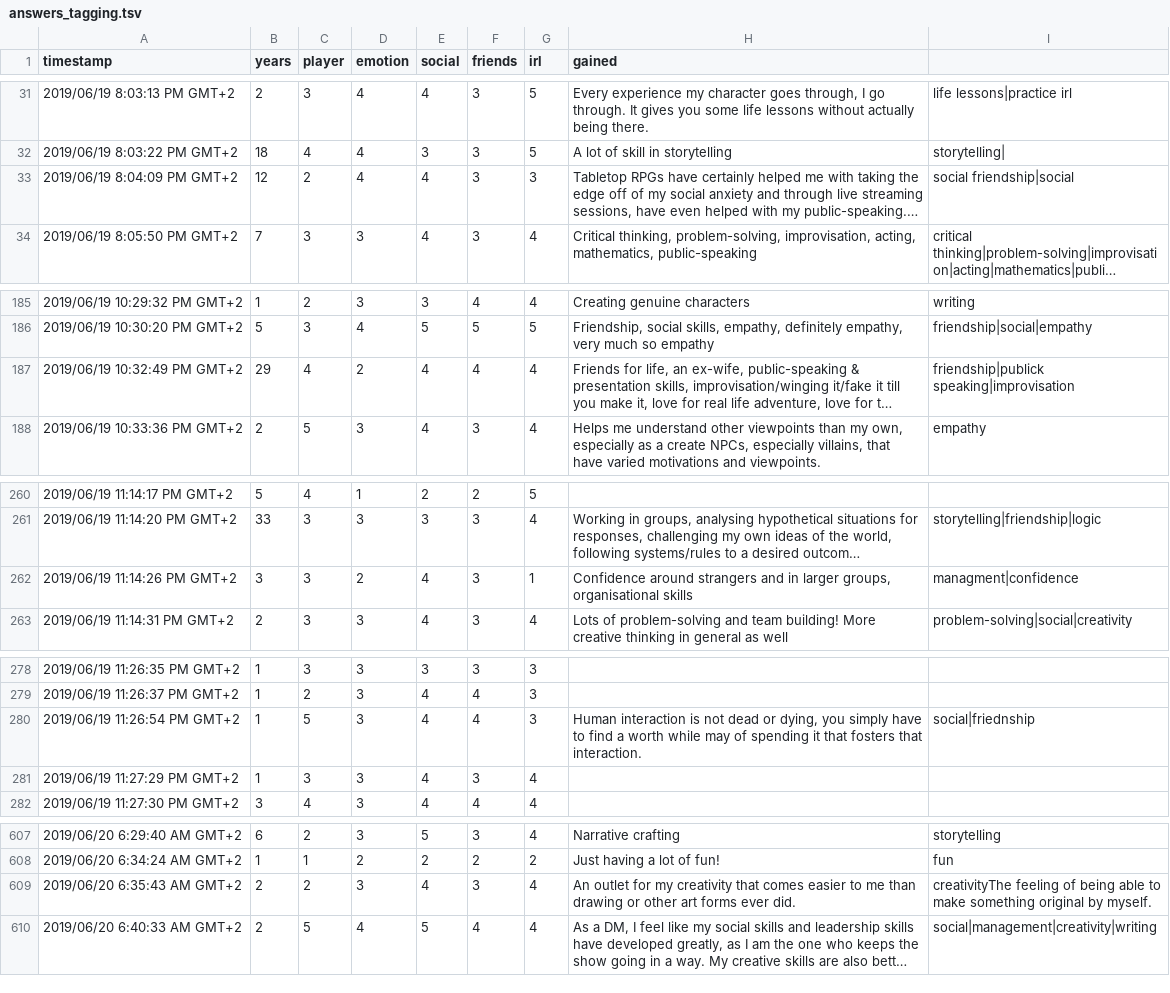
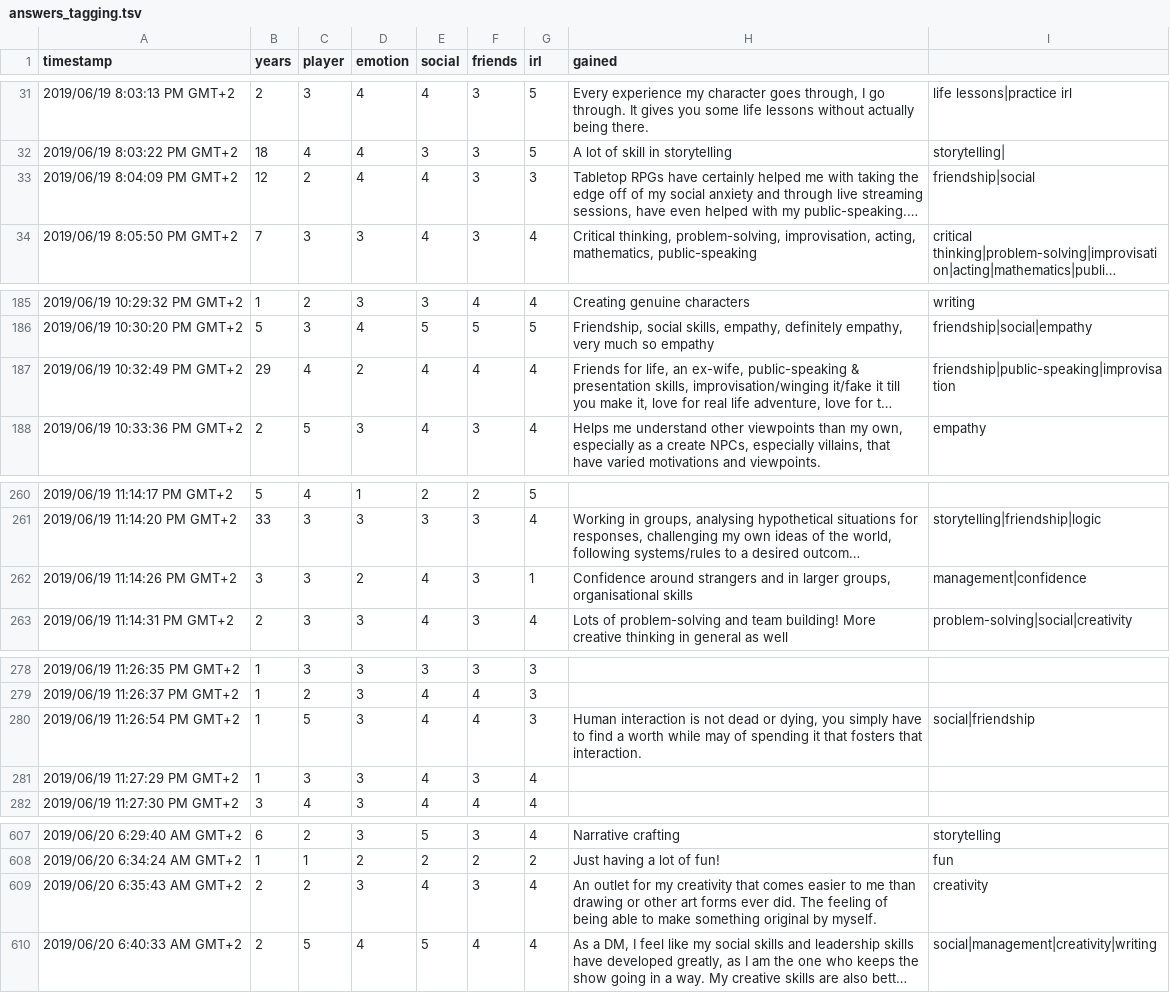
Before and after one commit to MGelein/dnd_questions, a TSV file: data/answers_tagging.tsv, drawn as a sheet; only a part is shown, gaps mark what is left out; long unchanged cells end in …; the diff covers the shown part only; the diff names each change by its address in the sheet, - before the commit and + after, or states it on an @@ line.

```diff
--- a/data/answers_tagging.tsv
+++ b/data/answers_tagging.tsv
-I33: social friendship|social
+I33: friendship|social
-I187: friendship|publick speaking|improvisation
+I187: friendship|public-speaking|improvisation
-I262: managment|confidence
+I262: management|confidence
-I280: social|friednship
+I280: social|friendship
-H609 (gained): …ever did.
+H609 (gained): …ever did. The feeling of being able to make something original by myself.
-I609: creativityThe feeling of being able to make something original by myself.
+I609: creativity
```
Also changed, not shown: 5 edited cells elsewhere in this file, 1 other file.
